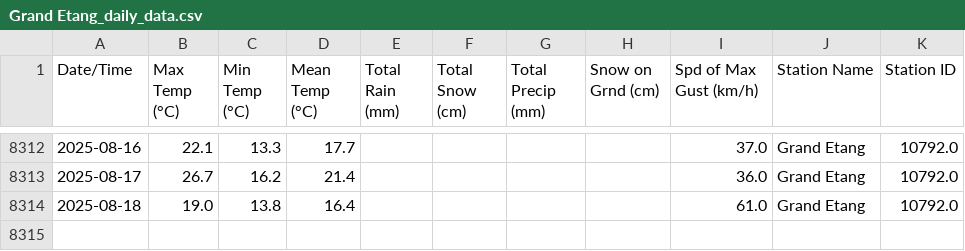
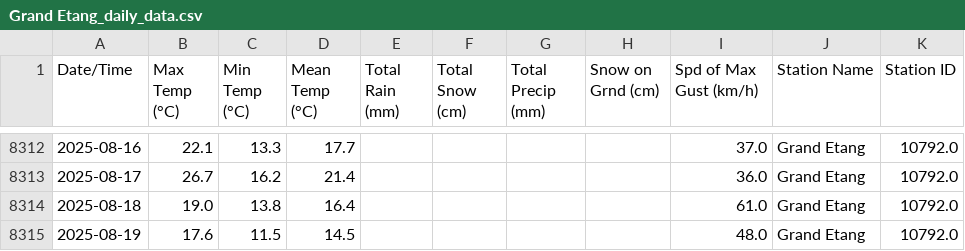
Before and after one commit to robertgwx/atl-climate-viewer, a CSV file: climate_data/NS/Grand Etang_daily_data.csv, drawn as a sheet; only a part is shown, gaps mark what is left out; the diff names each change by its address in the sheet, - before the commit and + after, or states it on an @@ line.

```diff
--- a/climate_data/NS/Grand Etang_daily_data.csv
+++ b/climate_data/NS/Grand Etang_daily_data.csv
+row 8315: 2025-08-19 | 17.6 | 11.5 | 14.5 |  |  |  |  | 48.0 | Grand Etang | 10792.0
```
Also changed, not shown: climate_data/NL/Mary's Harbour_daily_data.csv, climate_data/NS/Beaver Island_daily_data.csv, 46 other files.
